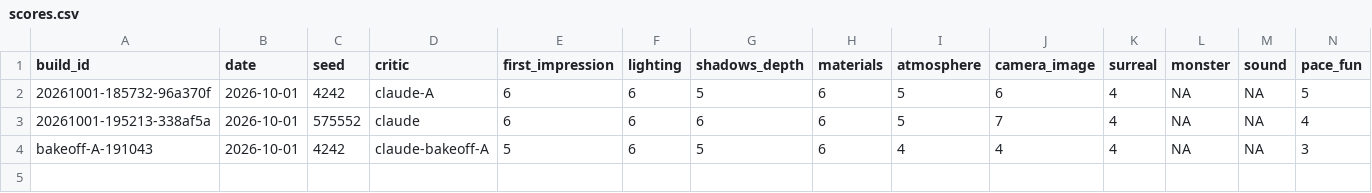
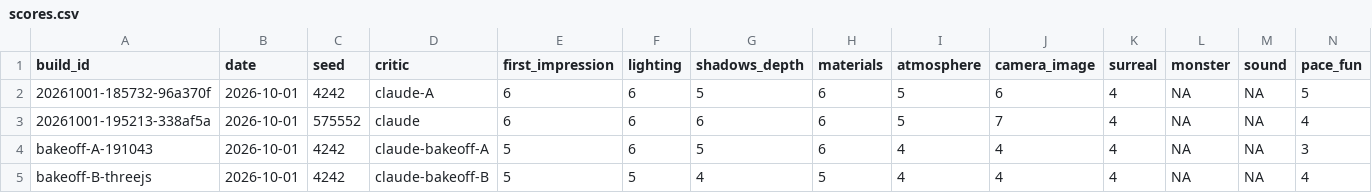
Before and after one commit to Samizdat-Publications/noclip, a CSV file: review/scores.csv, drawn as a sheet; only a part is shown; rows hold the shown columns only; the diff names each change by its address in the sheet, - before the commit and + after, or states it on an @@ line.

```diff
--- a/review/scores.csv
+++ b/review/scores.csv
+row 5: bakeoff-B-threejs | 2026-10-01 | 4242 | claude-bakeoff-B | 5 | 5 | 4 | 5 | 4 | 4 | 4 | NA | NA | 4
```
Also changed, not shown: 11 other files.
